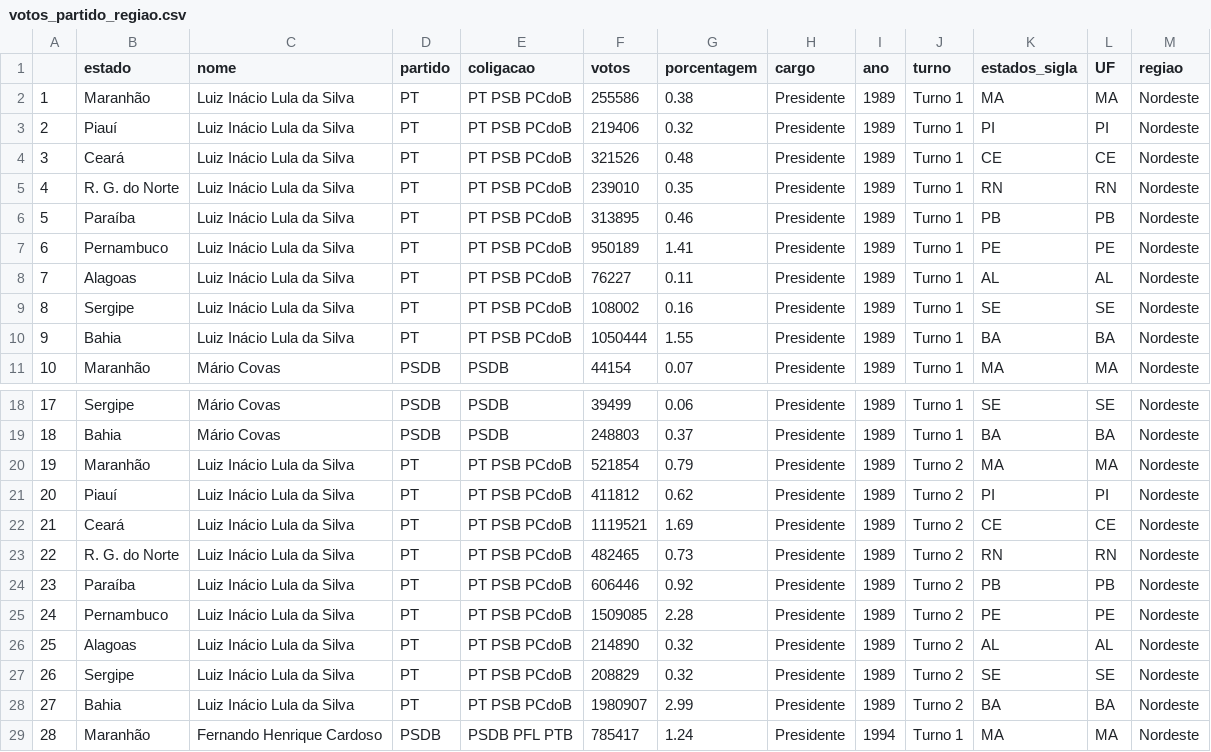
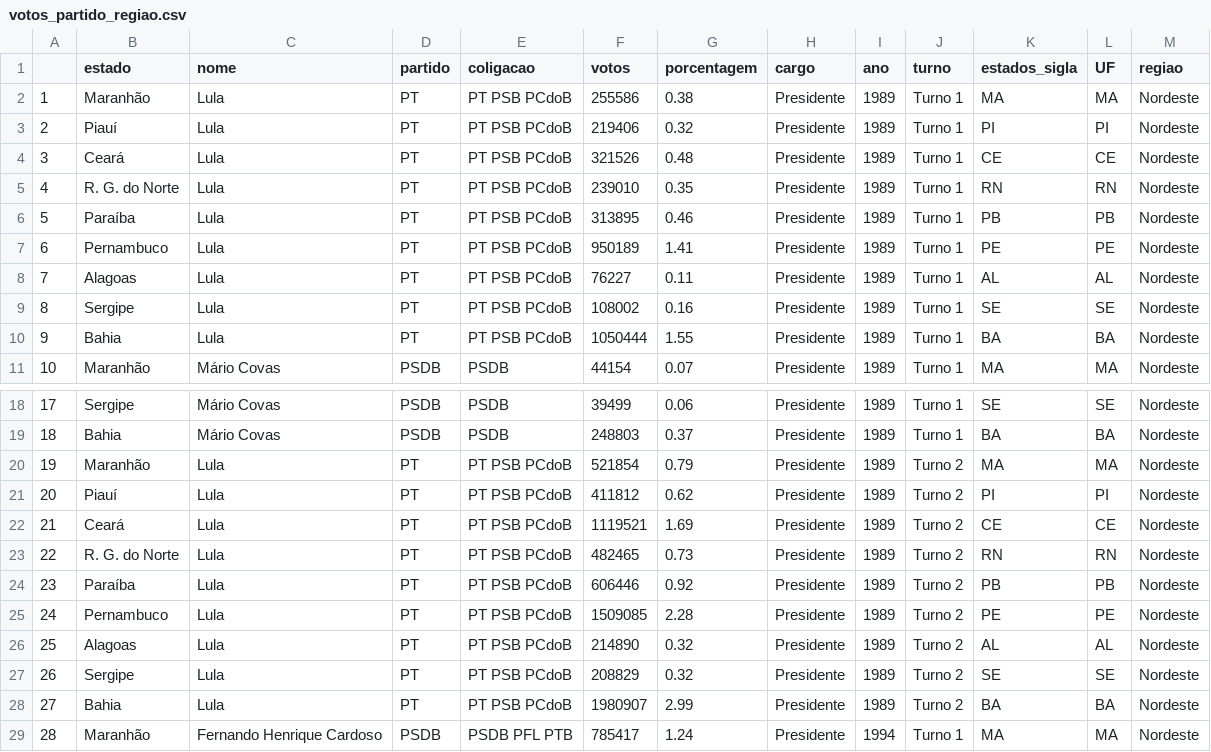
Before and after one commit to gabrielguim/some-csv, a CSV file: votos_partido_regiao.csv, drawn as a sheet; only a part is shown, gaps mark what is left out; the diff covers the shown part only.

Commit message:
novos nomes

```diff
--- a/votos_partido_regiao.csv
+++ b/votos_partido_regiao.csv
@@ -1,11 +1,11 @@
 "","estado","nome","partido","coligacao","votos","porcentagem","cargo","ano","turno","estados_sigla","UF","regiao"
-"1","Maranhão","Luiz Inácio Lula da Silva","PT","PT PSB PCdoB",255586,0.38,"Presidente",1989,"Turno 1","MA","MA","Nordeste"
-"2","Piauí","Luiz Inácio Lula da Silva","PT","PT PSB PCdoB",219406,0.32,"Presidente",1989,"Turno 1","PI","PI","Nordeste"
-"3","Ceará","Luiz Inácio Lula da Silva","PT","PT PSB PCdoB",321526,0.48,"Presidente",1989,"Turno 1","CE","CE","Nordeste"
-"4","R. G. do Norte","Luiz Inácio Lula da Silva","PT","PT PSB PCdoB",239010,0.35,"Presidente",1989,"Turno 1","RN","RN","Nordeste"
-"5","Paraíba","Luiz Inácio Lula da Silva","PT","PT PSB PCdoB",313895,0.46,"Presidente",1989,"Turno 1","PB","PB","Nordeste"
-"6","Pernambuco","Luiz Inácio Lula da Silva","PT","PT PSB PCdoB",950189,1.41,"Presidente",1989,"Turno 1","PE","PE","Nordeste"
-"7","Alagoas","Luiz Inácio Lula da Silva","PT","PT PSB PCdoB",76227,0.11,"Presidente",1989,"Turno 1","AL","AL","Nordeste"
-"8","Sergipe","Luiz Inácio Lula da Silva","PT","PT PSB PCdoB",108002,0.16,"Presidente",1989,"Turno 1","SE","SE","Nordeste"
-"9","Bahia","Luiz Inácio Lula da Silva","PT","PT PSB PCdoB",1050444,1.55,"Presidente",1989,"Turno 1","BA","BA","Nordeste"
+"1","Maranhão","Lula","PT","PT PSB PCdoB",255586,0.38,"Presidente",1989,"Turno 1","MA","MA","Nordeste"
+"2","Piauí","Lula","PT","PT PSB PCdoB",219406,0.32,"Presidente",1989,"Turno 1","PI","PI","Nordeste"
+"3","Ceará","Lula","PT","PT PSB PCdoB",321526,0.48,"Presidente",1989,"Turno 1","CE","CE","Nordeste"
+"4","R. G. do Norte","Lula","PT","PT PSB PCdoB",239010,0.35,"Presidente",1989,"Turno 1","RN","RN","Nordeste"
+"5","Paraíba","Lula","PT","PT PSB PCdoB",313895,0.46,"Presidente",1989,"Turno 1","PB","PB","Nordeste"
+"6","Pernambuco","Lula","PT","PT PSB PCdoB",950189,1.41,"Presidente",1989,"Turno 1","PE","PE","Nordeste"
+"7","Alagoas","Lula","PT","PT PSB PCdoB",76227,0.11,"Presidente",1989,"Turno 1","AL","AL","Nordeste"
+"8","Sergipe","Lula","PT","PT PSB PCdoB",108002,0.16,"Presidente",1989,"Turno 1","SE","SE","Nordeste"
+"9","Bahia","Lula","PT","PT PSB PCdoB",1050444,1.55,"Presidente",1989,"Turno 1","BA","BA","Nordeste"
 "10","Maranhão","Mário Covas","PSDB","PSDB",44154,0.07,"Presidente",1989,"Turno 1","MA","MA","Nordeste"
@@ -19,11 +19,11 @@
 "18","Bahia","Mário Covas","PSDB","PSDB",248803,0.37,"Presidente",1989,"Turno 1","BA","BA","Nordeste"
-"19","Maranhão","Luiz Inácio Lula da Silva","PT","PT PSB PCdoB",521854,0.79,"Presidente",1989,"Turno 2","MA","MA","Nordeste"
-"20","Piauí","Luiz Inácio Lula da Silva","PT","PT PSB PCdoB",411812,0.62,"Presidente",1989,"Turno 2","PI","PI","Nordeste"
-"21","Ceará","Luiz Inácio Lula da Silva","PT","PT PSB PCdoB",1119521,1.69,"Presidente",1989,"Turno 2","CE","CE","Nordeste"
-"22","R. G. do Norte","Luiz Inácio Lula da Silva","PT","PT PSB PCdoB",482465,0.73,"Presidente",1989,"Turno 2","RN","RN","Nordeste"
-"23","Paraíba","Luiz Inácio Lula da Silva","PT","PT PSB PCdoB",606446,0.92,"Presidente",1989,"Turno 2","PB","PB","Nordeste"
-"24","Pernambuco","Luiz Inácio Lula da Silva","PT","PT PSB PCdoB",1509085,2.28,"Presidente",1989,"Turno 2","PE","PE","Nordeste"
-"25","Alagoas","Luiz Inácio Lula da Silva","PT","PT PSB PCdoB",214890,0.32,"Presidente",1989,"Turno 2","AL","AL","Nordeste"
-"26","Sergipe","Luiz Inácio Lula da Silva","PT","PT PSB PCdoB",208829,0.32,"Presidente",1989,"Turno 2","SE","SE","Nordeste"
-"27","Bahia","Luiz Inácio Lula da Silva","PT","PT PSB PCdoB",1980907,2.99,"Presidente",1989,"Turno 2","BA","BA","Nordeste"
+"19","Maranhão","Lula","PT","PT PSB PCdoB",521854,0.79,"Presidente",1989,"Turno 2","MA","MA","Nordeste"
+"20","Piauí","Lula","PT","PT PSB PCdoB",411812,0.62,"Presidente",1989,"Turno 2","PI","PI","Nordeste"
+"21","Ceará","Lula","PT","PT PSB PCdoB",1119521,1.69,"Presidente",1989,"Turno 2","CE","CE","Nordeste"
+"22","R. G. do Norte","Lula","PT","PT PSB PCdoB",482465,0.73,"Presidente",1989,"Turno 2","RN","RN","Nordeste"
+"23","Paraíba","Lula","PT","PT PSB PCdoB",606446,0.92,"Presidente",1989,"Turno 2","PB","PB","Nordeste"
+"24","Pernambuco","Lula","PT","PT PSB PCdoB",1509085,2.28,"Presidente",1989,"Turno 2","PE","PE","Nordeste"
+"25","Alagoas","Lula","PT","PT PSB PCdoB",214890,0.32,"Presidente",1989,"Turno 2","AL","AL","Nordeste"
+"26","Sergipe","Lula","PT","PT PSB PCdoB",208829,0.32,"Presidente",1989,"Turno 2","SE","SE","Nordeste"
+"27","Bahia","Lula","PT","PT PSB PCdoB",1980907,2.99,"Presidente",1989,"Turno 2","BA","BA","Nordeste"
 "28","Maranhão","Fernando Henrique Cardoso","PSDB","PSDB PFL PTB",785417,1.24,"Presidente",1994,"Turno 1","MA","MA","Nordeste"
```
Also changed, not shown: 54 edited cells elsewhere in this file.
